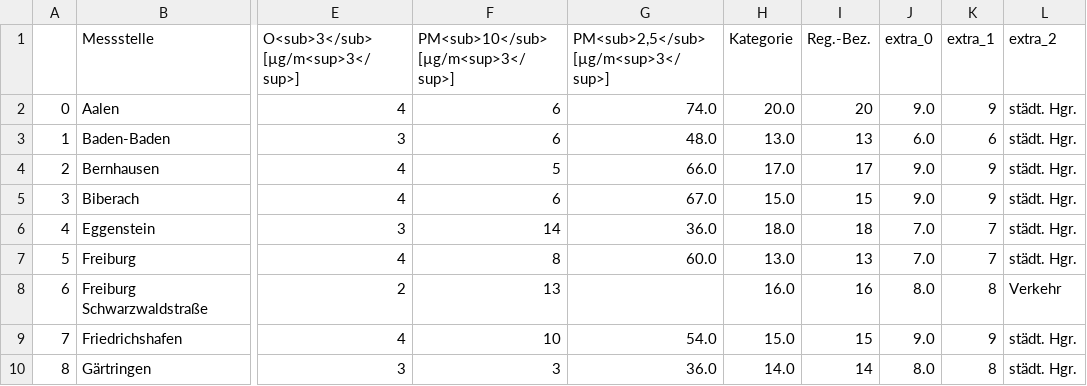
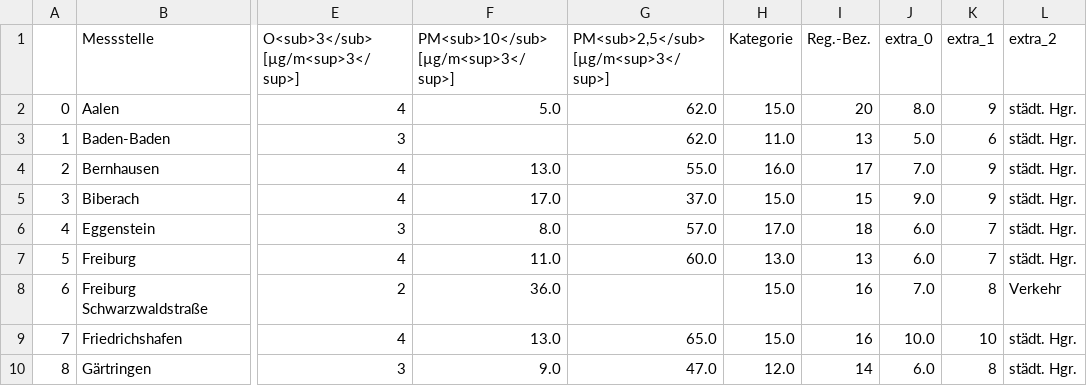
Before and after one commit to Schnuff22/feinstaub_bw, a CSV file: lufttabelle.csv, drawn as a sheet; only a part is shown, gaps mark what is left out; the diff covers the shown part only; the diff names each change by its address in the sheet, - before the commit and + after, or states it on an @@ line.

```diff
--- a/lufttabelle.csv
+++ b/lufttabelle.csv
-F2: 6
+F2: 5.0
-G2: 74.0
+G2: 62.0
-H2 (Kategorie): 20.0
+H2 (Kategorie): 15.0
-J2 (extra_0): 9.0
+J2 (extra_0): 8.0
-F3: 6
+F3: (empty)
-G3: 48.0
+G3: 62.0
-H3 (Kategorie): 13.0
+H3 (Kategorie): 11.0
-J3 (extra_0): 6.0
+J3 (extra_0): 5.0
-F4: 5
+F4: 13.0
-G4: 66.0
+G4: 55.0
-H4 (Kategorie): 17.0
+H4 (Kategorie): 16.0
-J4 (extra_0): 9.0
+J4 (extra_0): 7.0
-F5: 6
+F5: 17.0
-G5: 67.0
+G5: 37.0
-F6: 14
+F6: 8.0
-G6: 36.0
+G6: 57.0
-H6 (Kategorie): 18.0
+H6 (Kategorie): 17.0
-J6:J7 (extra_0): 7.0
+J6:J7 (extra_0): 6.0
-F7: 8
+F7: 11.0
-F8: 13
+F8: 36.0
-H8 (Kategorie): 16.0
+H8 (Kategorie): 15.0
-J8 (extra_0): 8.0
+J8 (extra_0): 7.0
-F9: 10
+F9: 13.0
-G9: 54.0
+G9: 65.0
-I9 (Reg.-Bez.): 15
+I9 (Reg.-Bez.): 16
-J9 (extra_0): 9.0
+J9 (extra_0): 10.0
-K9 (extra_1): 9
+K9 (extra_1): 10
-F10: 3
+F10: 9.0
-G10: 36.0
+G10: 47.0
-H10 (Kategorie): 14.0
+H10 (Kategorie): 12.0
-J10 (extra_0): 8.0
+J10 (extra_0): 6.0
```
Also changed, not shown: 105 edited cells elsewhere in this file.
